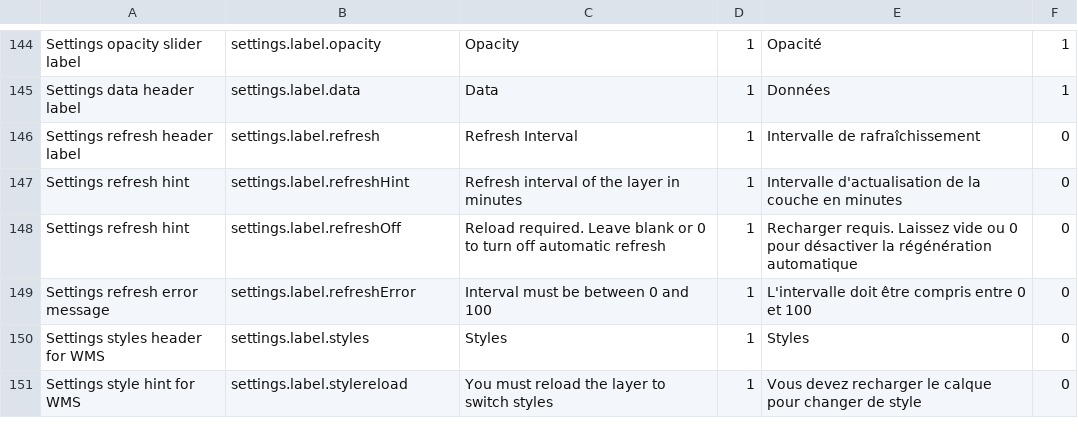
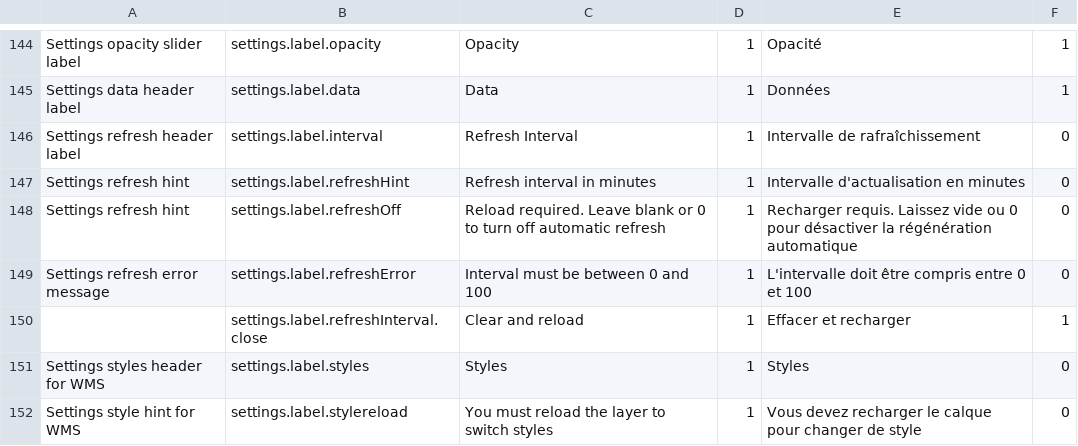
Before and after one commit to fgpv-vpgf/fgpv-vpgf, a CSV file: src/locales/translations.csv, drawn as a sheet; only a part is shown, gaps mark what is left out.

Commit message:
refactor(settings): implement pr suggestions

```diff
--- a/src/locales/translations.csv
+++ b/src/locales/translations.csv
@@ -145,6 +145,7 @@ Settings opacity slider label,settings.label.opacity,Opacity,1,Opacité,1
 Settings data header label,settings.label.data,Data,1,Données,1
-Settings refresh header label,settings.label.refresh,Refresh Interval,1,Intervalle de rafraîchissement,0
-Settings refresh hint,settings.label.refreshHint,Refresh interval of the layer in minutes,1,Intervalle d'actualisation de la couche en minutes,0
+Settings refresh header label,settings.label.interval,Refresh Interval,1,Intervalle de rafraîchissement,0
+Settings refresh hint,settings.label.refreshHint,Refresh interval in minutes,1,Intervalle d'actualisation en minutes,0
 Settings refresh hint,settings.label.refreshOff,Reload required. Leave blank or 0 to turn off automatic refresh,1,Recharger requis. Laissez vide ou 0 pour désactiver la régénération automatique,0
 Settings refresh error message,settings.label.refreshError,Interval must be between 0 and 100,1,L'intervalle doit être compris entre 0 et 100,0
+,settings.label.refreshInterval.close,Clear and reload,1,Effacer et recharger,1
 Settings styles header for WMS,settings.label.styles,Styles,1,Styles,0
```
Also changed, not shown: 15 other files.
